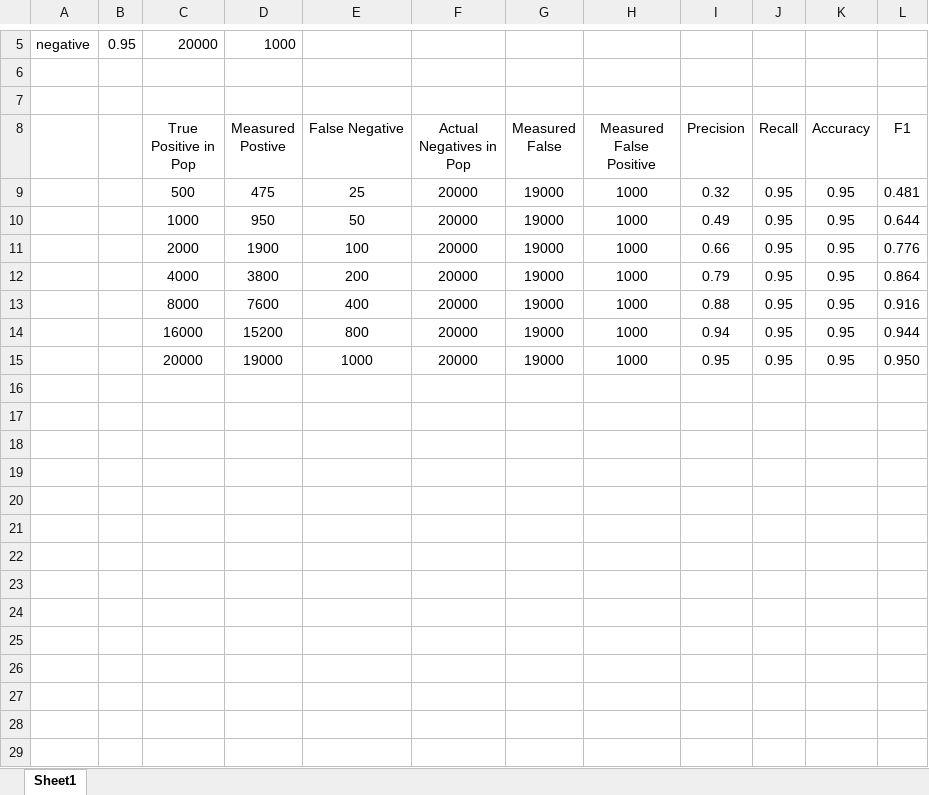
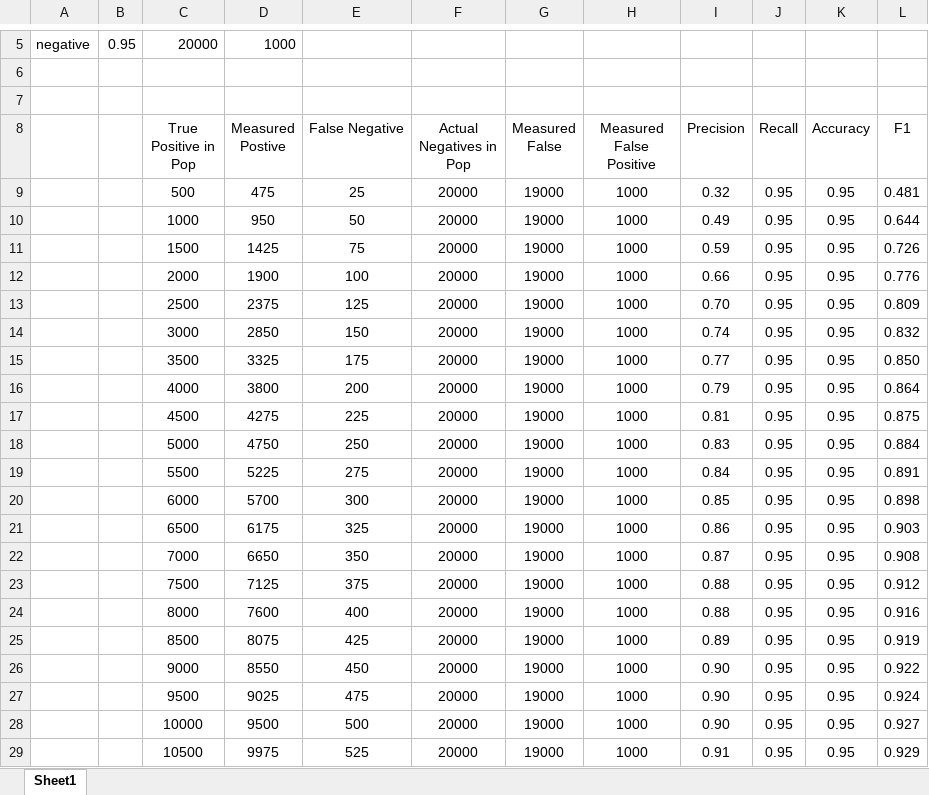
Before and after one commit to vmdinolfo/Team5_FinalProject, an Excel workbook: NN_Model/Theory for Recall and Precision.xlsx, sheet Sheet1, drawn as a sheet; only a part is shown, gaps mark what is left out; the shorter side is filled out with more unchanged rows; values as stored, in another font and other column widths than the file's, no borders; charts and pictures not drawn; the diff covers the shown part only; the diff names each change by its address in the sheet, - before the commit and + after, or states it on an @@ line.

```diff
--- a/NN_Model/Theory for Recall and Precision.xlsx (sheet Sheet1)
+++ b/NN_Model/Theory for Recall and Precision.xlsx (sheet Sheet1)
+row 11:  |  | 1500 | 1425 | 75 | 20000 | 19000 | 1000 | 0.59 | 0.95 | 0.95 | 0.726
+row 13:  |  | 2500 | 2375 | 125 | 20000 | 19000 | 1000 | 0.70 | 0.95 | 0.95 | 0.809
+row 14:  |  | 3000 | 2850 | 150 | 20000 | 19000 | 1000 | 0.74 | 0.95 | 0.95 | 0.832
+row 15:  |  | 3500 | 3325 | 175 | 20000 | 19000 | 1000 | 0.77 | 0.95 | 0.95 | 0.850
+row 17:  |  | 4500 | 4275 | 225 | 20000 | 19000 | 1000 | 0.81 | 0.95 | 0.95 | 0.875
+row 18:  |  | 5000 | 4750 | 250 | 20000 | 19000 | 1000 | 0.83 | 0.95 | 0.95 | 0.884
+row 19:  |  | 5500 | 5225 | 275 | 20000 | 19000 | 1000 | 0.84 | 0.95 | 0.95 | 0.891
+row 20:  |  | 6000 | 5700 | 300 | 20000 | 19000 | 1000 | 0.85 | 0.95 | 0.95 | 0.898
+row 21:  |  | 6500 | 6175 | 325 | 20000 | 19000 | 1000 | 0.86 | 0.95 | 0.95 | 0.903
+row 22:  |  | 7000 | 6650 | 350 | 20000 | 19000 | 1000 | 0.87 | 0.95 | 0.95 | 0.908
+row 23:  |  | 7500 | 7125 | 375 | 20000 | 19000 | 1000 | 0.88 | 0.95 | 0.95 | 0.912
+row 25:  |  | 8500 | 8075 | 425 | 20000 | 19000 | 1000 | 0.89 | 0.95 | 0.95 | 0.919
+row 26:  |  | 9000 | 8550 | 450 | 20000 | 19000 | 1000 | 0.90 | 0.95 | 0.95 | 0.922
+row 27:  |  | 9500 | 9025 | 475 | 20000 | 19000 | 1000 | 0.90 | 0.95 | 0.95 | 0.924
+row 28:  |  | 10000 | 9500 | 500 | 20000 | 19000 | 1000 | 0.90 | 0.95 | 0.95 | 0.927
+row 29:  |  | 10500 | 9975 | 525 | 20000 | 19000 | 1000 | 0.91 | 0.95 | 0.95 | 0.929
```
Also changed, not shown: 22 added rows elsewhere in this sheet, formulas that keep their value, charts or pictures, support_docs/Neural_Net_Performance.xlsx, 11 other files.
